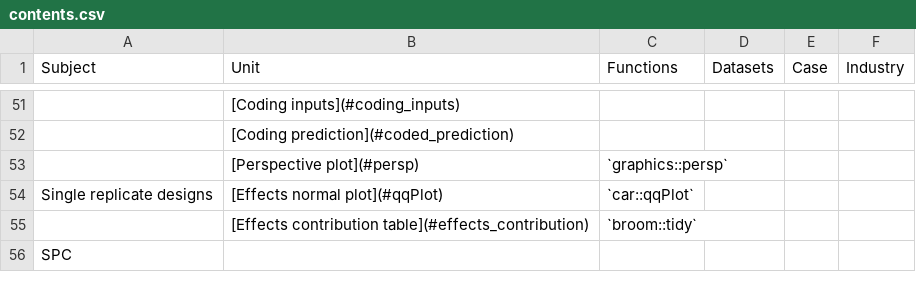
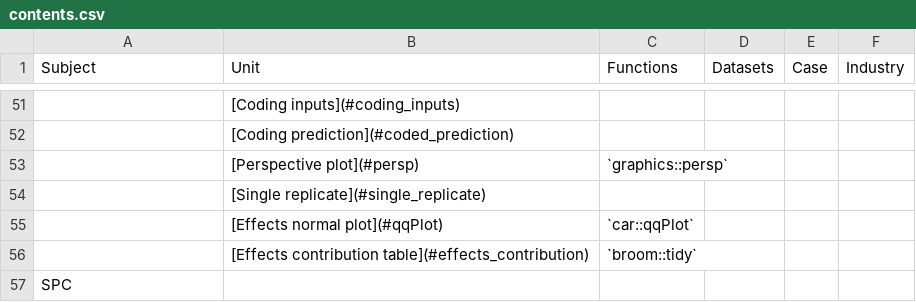
Before and after one commit to J-Ramalho/industRial, a CSV file: inst/book/contents.csv, drawn as a sheet; only a part is shown, gaps mark what is left out; addresses are those after the commit; the diff names each change by its address in the sheet, - before the commit and + after, or states it on an @@ line.

```diff
--- a/inst/book/contents.csv
+++ b/inst/book/contents.csv
+row 54:  | [Single replicate](#single_replicate)
-A55 (Subject): Single replicate designs
+A55 (Subject): (empty)
```
Also changed, not shown: 46 other files.
